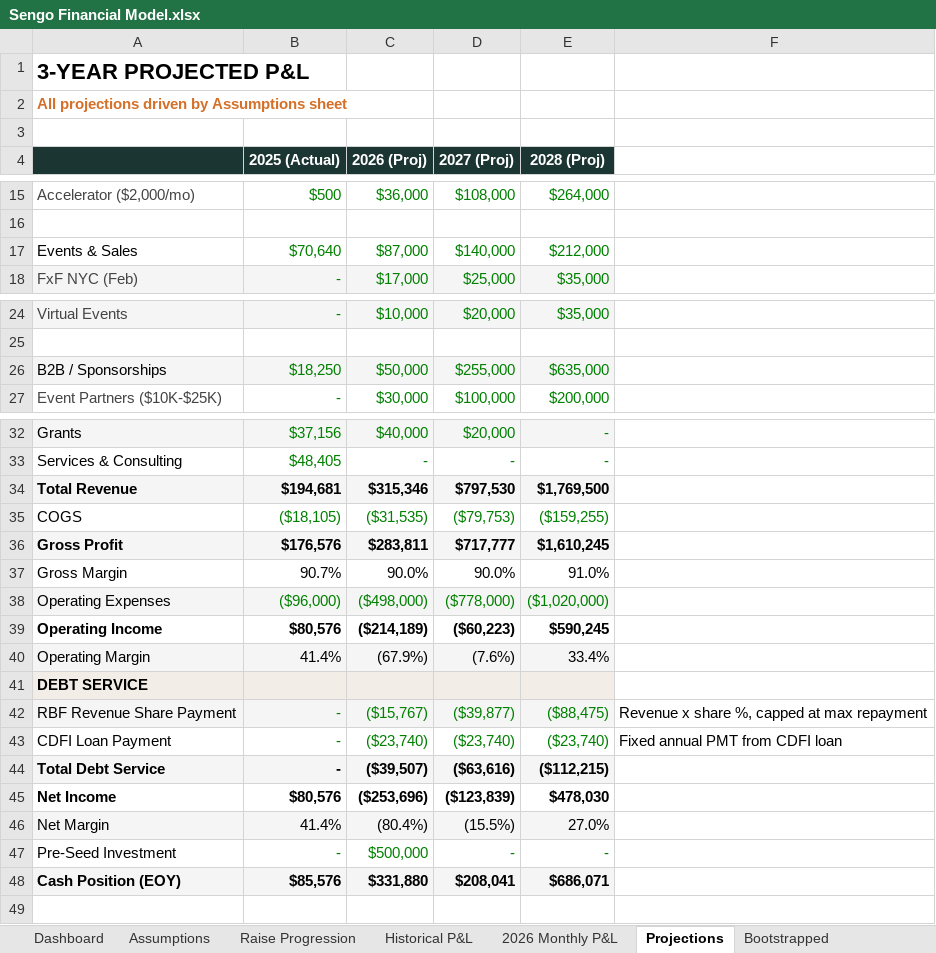
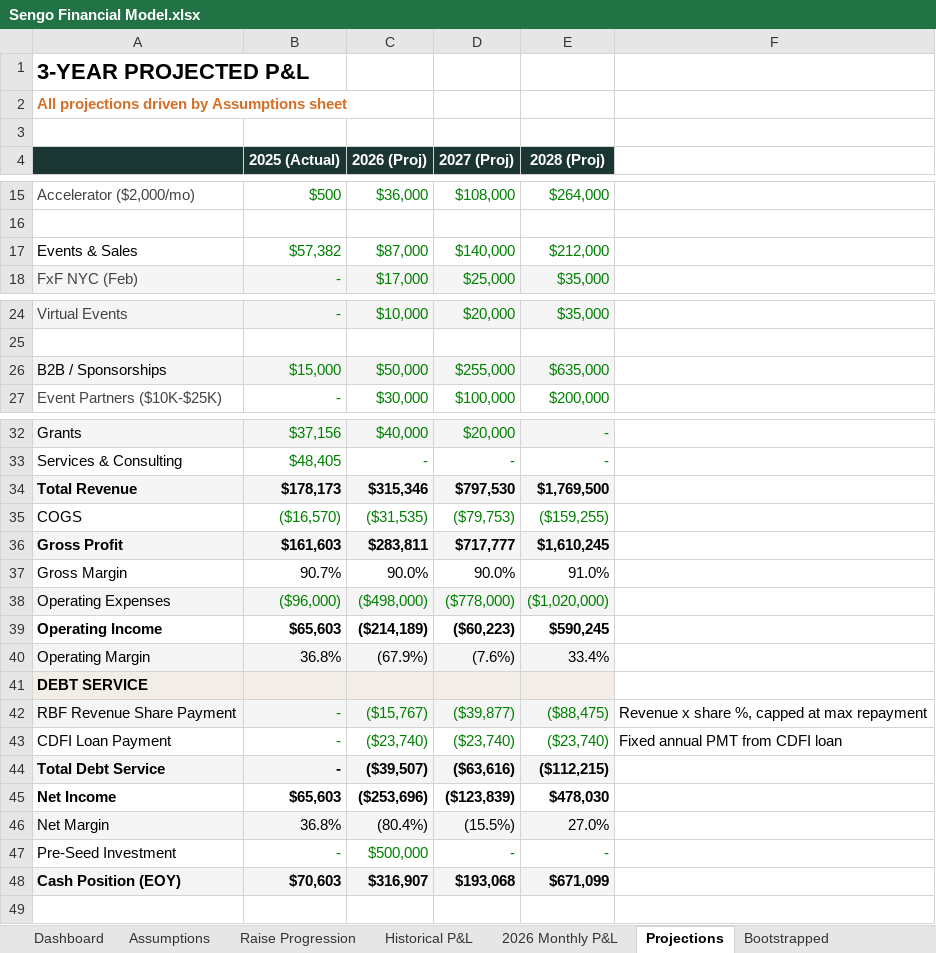
Before and after one commit to bysengo/bysengotest, an Excel workbook: Sengo Financial Model.xlsx, sheet Projections, drawn as a sheet; only a part is shown, gaps mark what is left out; values as stored, in another font and other column widths than the file's, no borders; the diff covers the shown part only; the diff names each change by its address in the sheet, - before the commit and + after, or states it on an @@ line.

```diff
--- a/Sengo Financial Model.xlsx (sheet Projections)
+++ b/Sengo Financial Model.xlsx (sheet Projections)
-B17 (2025 (Actual)): $70,640
+B17 (2025 (Actual)): $57,382
-B26 (2025 (Actual)): $18,250
+B26 (2025 (Actual)): $15,000
-B34 (2025 (Actual)): $194,681
+B34 (2025 (Actual)): $178,173
-B35 (2025 (Actual)): ($18,105)
+B35 (2025 (Actual)): ($16,570)
-B36 (2025 (Actual)): $176,576
+B36 (2025 (Actual)): $161,603
-B39 (2025 (Actual)): $80,576
+B39 (2025 (Actual)): $65,603
-B40 (2025 (Actual)): 41.4%
+B40 (2025 (Actual)): 36.8%
-B45 (2025 (Actual)): $80,576
+B45 (2025 (Actual)): $65,603
-B46 (2025 (Actual)): 41.4%
+B46 (2025 (Actual)): 36.8%
-B48 (2025 (Actual)): $85,576
+B48 (2025 (Actual)): $70,603
-C48 (2026 (Proj)): $331,880
+C48 (2026 (Proj)): $316,907
-D48 (2027 (Proj)): $208,041
+D48 (2027 (Proj)): $193,068
-E48 (2028 (Proj)): $686,071
+E48 (2028 (Proj)): $671,099
```
Also changed, not shown: 1 edited cell elsewhere in this sheet, sheet 2026 Monthly P&L, sheet Raise Progression, sheet Valuation & Exit, sheet Historical P&L, sheet Dashboard, sheet Bootstrapped, 1 more sheet, 1 other file.
